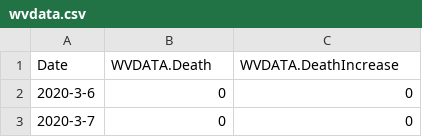
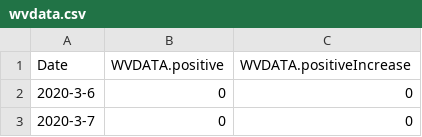
Before and after one commit to awwright19/Proj5, a CSV file: Project_5/wvdata.csv, drawn as a sheet; only a part is shown.

```diff
--- a/Project_5/wvdata.csv
+++ b/Project_5/wvdata.csv
@@ -1,2 +1,2 @@
-Date,WVDATA.Death,WVDATA.DeathIncrease
+Date,WVDATA.positive,WVDATA.positiveIncrease
 2020-3-6,0,0
```
Also changed, not shown: Project_5/mddata.csv, Project_5/ncdata.csv, 2 other files.
